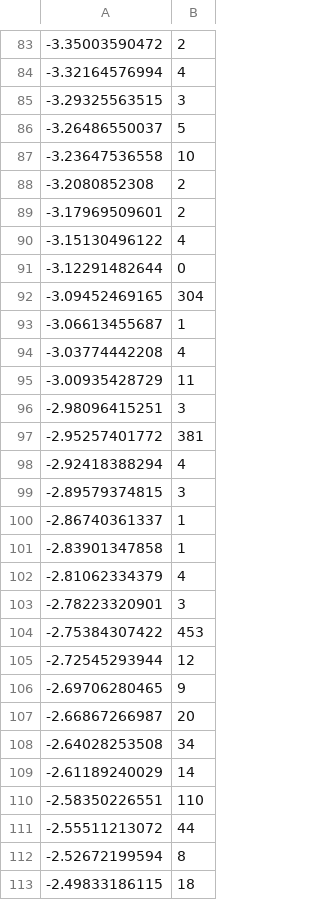
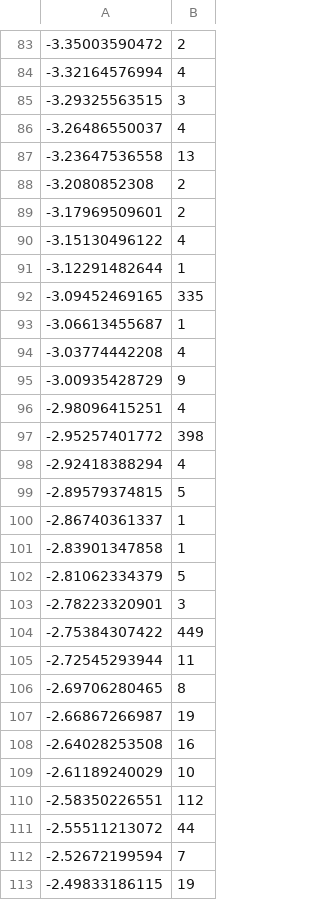
Before and after one commit to CMUChimpsLab/privacyRating, a CSV file: data/hist/hist_20150416.csv, drawn as a sheet; only a part is shown, gaps mark what is left out; the diff covers the shown part only.

```diff
--- a/data/hist/hist_20150416.csv
+++ b/data/hist/hist_20150416.csv
@@ -85,4 +85,4 @@
 -3.29325563515 , 3
--3.26486550037 , 5
--3.23647536558 , 10
+-3.26486550037 , 4
+-3.23647536558 , 13
 -3.2080852308 , 2
@@ -90,24 +90,24 @@
 -3.15130496122 , 4
--3.12291482644 , 0
--3.09452469165 , 304
+-3.12291482644 , 1
+-3.09452469165 , 335
 -3.06613455687 , 1
 -3.03774442208 , 4
--3.00935428729 , 11
--2.98096415251 , 3
--2.95257401772 , 381
+-3.00935428729 , 9
+-2.98096415251 , 4
+-2.95257401772 , 398
 -2.92418388294 , 4
--2.89579374815 , 3
+-2.89579374815 , 5
 -2.86740361337 , 1
 -2.83901347858 , 1
--2.81062334379 , 4
+-2.81062334379 , 5
 -2.78223320901 , 3
--2.75384307422 , 453
--2.72545293944 , 12
--2.69706280465 , 9
--2.66867266987 , 20
--2.64028253508 , 34
--2.61189240029 , 14
--2.58350226551 , 110
+-2.75384307422 , 449
+-2.72545293944 , 11
+-2.69706280465 , 8
+-2.66867266987 , 19
+-2.64028253508 , 16
+-2.61189240029 , 10
+-2.58350226551 , 112
 -2.55511213072 , 44
--2.52672199594 , 8
--2.49833186115 , 18
+-2.52672199594 , 7
+-2.49833186115 , 19
```
Also changed, not shown: 92 edited cells elsewhere in this file, 1 other file.
